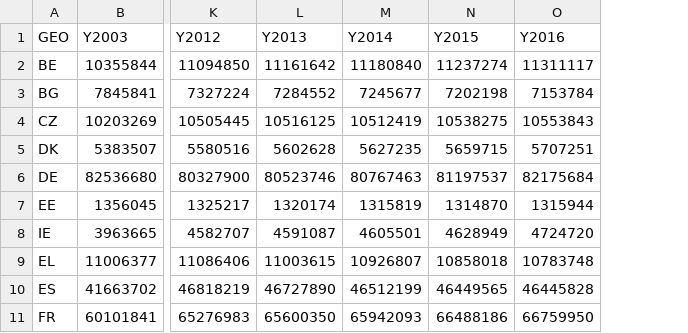
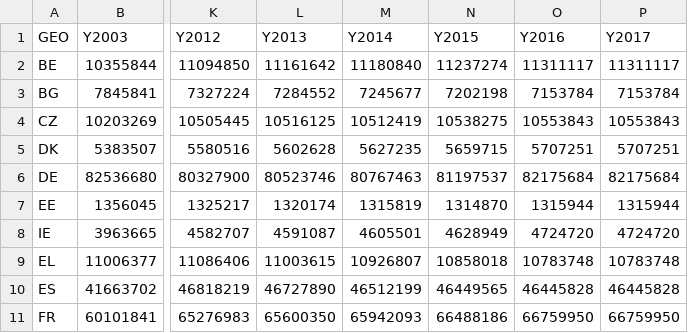
Before and after one commit to eurostat/PING, a CSV file: 5.7_Aggregates/meta/META_POPULATIONxCOUNTRY.csv, drawn as a sheet; only a part is shown, gaps mark what is left out; the diff names each change by its address in the sheet, - before the commit and + after, or states it on an @@ line.

Commit message:
updated metadata

```diff
--- a/5.7_Aggregates/meta/META_POPULATIONxCOUNTRY.csv
+++ b/5.7_Aggregates/meta/META_POPULATIONxCOUNTRY.csv
+column P (Y2017), rows 2-11: 11311117 | 7153784 | 10553843 | 5707251 | 82175684 | 1315944 | 4724720 | 10783748 | 46445828 | 66759950
```
